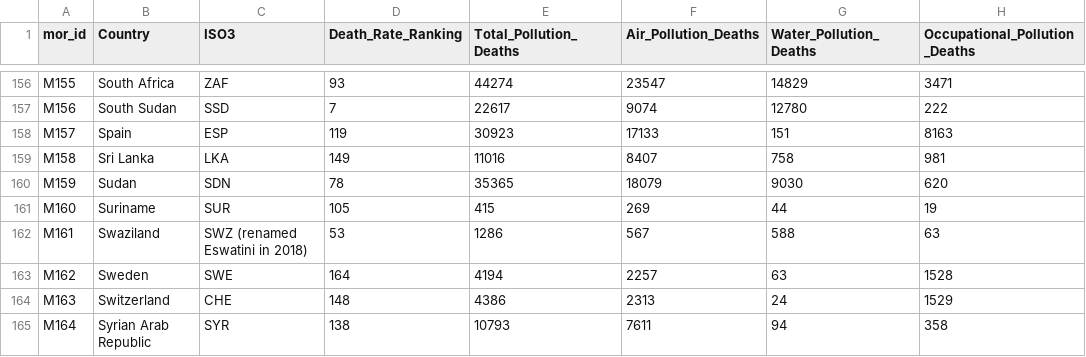
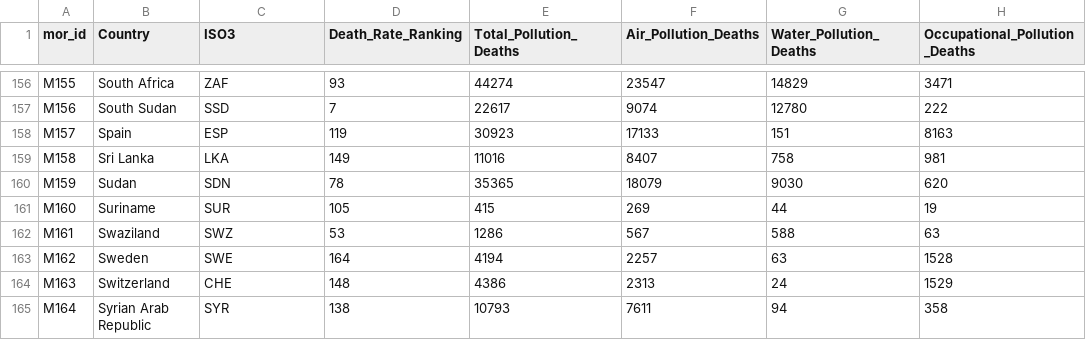
Before and after one commit to sameenshahzad/Project-3_Group-13, a CSV file: Data/AQ_Pollution_Mortality_Data.csv, drawn as a sheet; only a part is shown, gaps mark what is left out; the diff names each change by its address in the sheet, - before the commit and + after, or states it on an @@ line.

```diff
--- a/Data/AQ_Pollution_Mortality_Data.csv
+++ b/Data/AQ_Pollution_Mortality_Data.csv
-C162 (ISO3): SWZ (renamed Eswatini in 2018)
+C162 (ISO3): SWZ
```
Also changed, not shown: Data/Countries_Codes_and_Coordinates.csv, Data/Death-Rates-from-Air_Pollution.csv, 3 other files.
